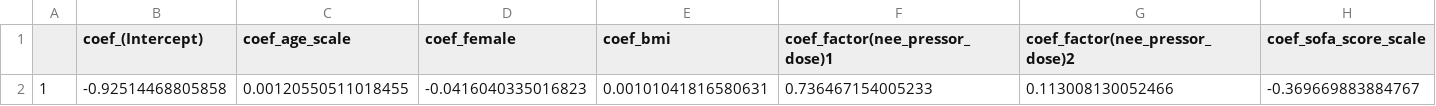
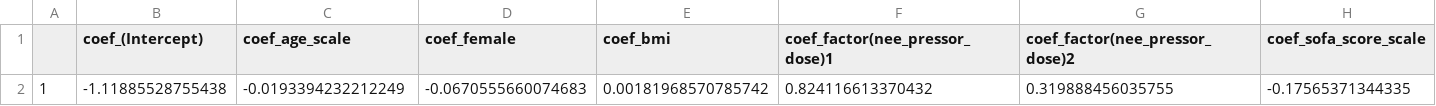
Before and after one commit to Common-Longitudinal-ICU-data-Format/CLIF_Proning_Incidence_Severe_ARF, a CSV file: output/intermediate/global_coefficients.csv, drawn as a sheet; only a part is shown; removed rows and columns are numbered as before the commit, all else as after; rows hold the shown columns only; the diff names each change by its address in the sheet, - before the commit and + after, or states it on an @@ line.

Commit message:
Update global_coefficients.csv

```diff
--- a/output/intermediate/global_coefficients.csv
+++ b/output/intermediate/global_coefficients.csv
-row 2: 1 | -0.92514468805858 | 0.00120550511018455 | -0.0416040335016823 | 0.00101041816580631 | 0.736467154005233 | 0.113008130052466 | -0.369669883884767
+row 2: 1 | -1.11885528755438 | -0.0193394232212249 | -0.0670555660074683 | 0.00181968570785742 | 0.824116613370432 | 0.319888456035755 | -0.17565371344335
```
